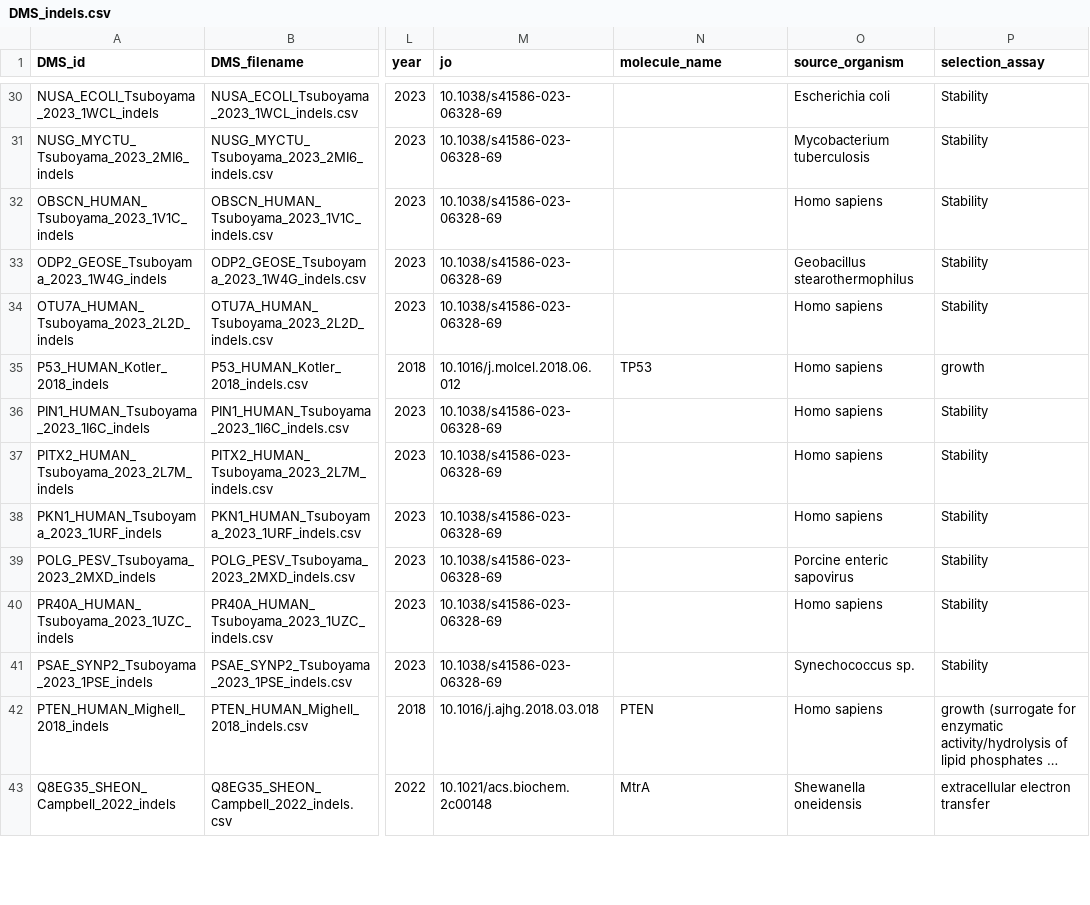
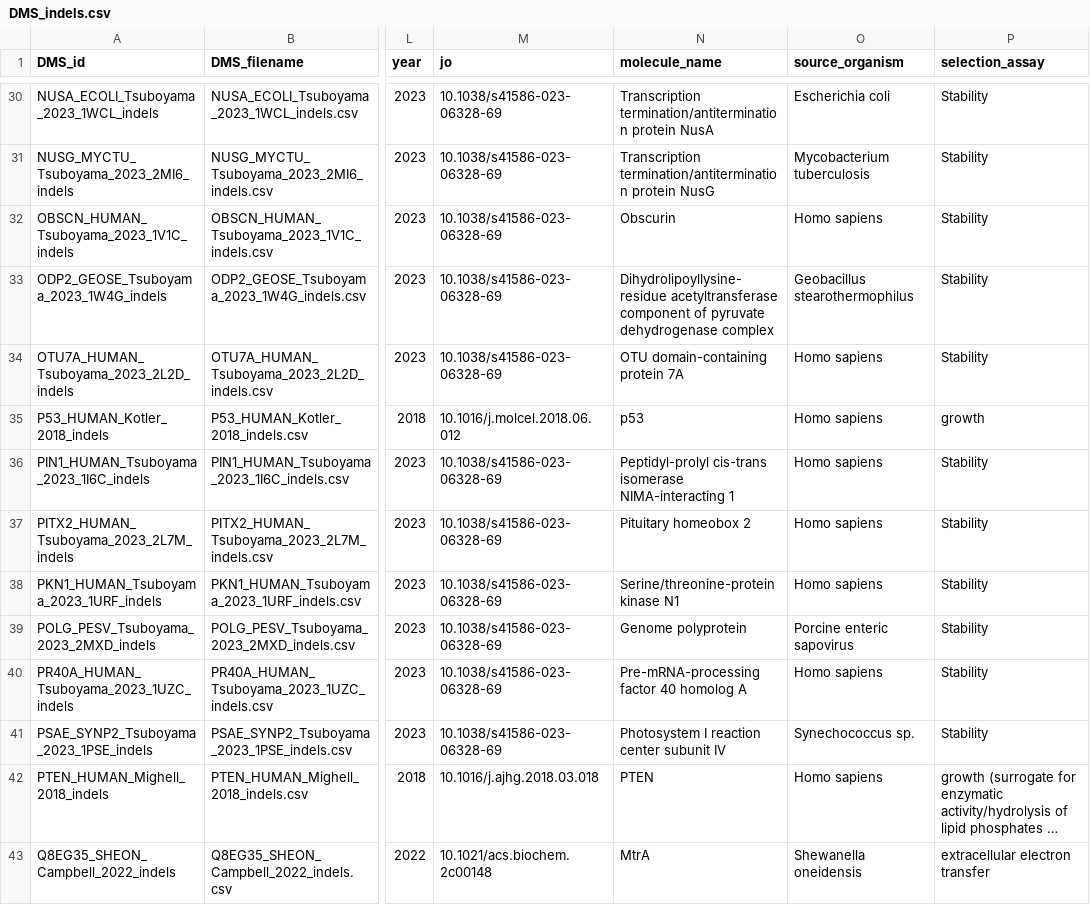
Before and after one commit to OATML-Markslab/ProteinGym, a CSV file: reference_files/DMS_indels.csv, drawn as a sheet; only a part is shown, gaps mark what is left out; long unchanged cells end in …; the diff covers the shown part only; the diff names each change by its address in the sheet, - before the commit and + after, or states it on an @@ line.

Commit message:
Added molecule_name to reference files

```diff
--- a/reference_files/DMS_indels.csv
+++ b/reference_files/DMS_indels.csv
-N30 (molecule_name): (empty)
+N30 (molecule_name): Transcription termination/antitermination protein NusA
-N31 (molecule_name): (empty)
+N31 (molecule_name): Transcription termination/antitermination protein NusG
-N32 (molecule_name): (empty)
+N32 (molecule_name): Obscurin
-N33 (molecule_name): (empty)
+N33 (molecule_name): Dihydrolipoyllysine-residue acetyltransferase component of pyruvate dehydrogenase complex
-N34 (molecule_name): (empty)
+N34 (molecule_name): OTU domain-containing protein 7A
-N35 (molecule_name): TP53
+N35 (molecule_name): p53
-N36 (molecule_name): (empty)
+N36 (molecule_name): Peptidyl-prolyl cis-trans isomerase NIMA-interacting 1
-N37 (molecule_name): (empty)
+N37 (molecule_name): Pituitary homeobox 2
-N38 (molecule_name): (empty)
+N38 (molecule_name): Serine/threonine-protein kinase N1
-N39 (molecule_name): (empty)
+N39 (molecule_name): Genome polyprotein
-N40 (molecule_name): (empty)
+N40 (molecule_name): Pre-mRNA-processing factor 40 homolog A
-N41 (molecule_name): (empty)
+N41 (molecule_name): Photosystem I reaction center subunit IV
```
Also changed, not shown: 45 edited cells elsewhere in this file, reference_files/DMS_substitutions.csv.
